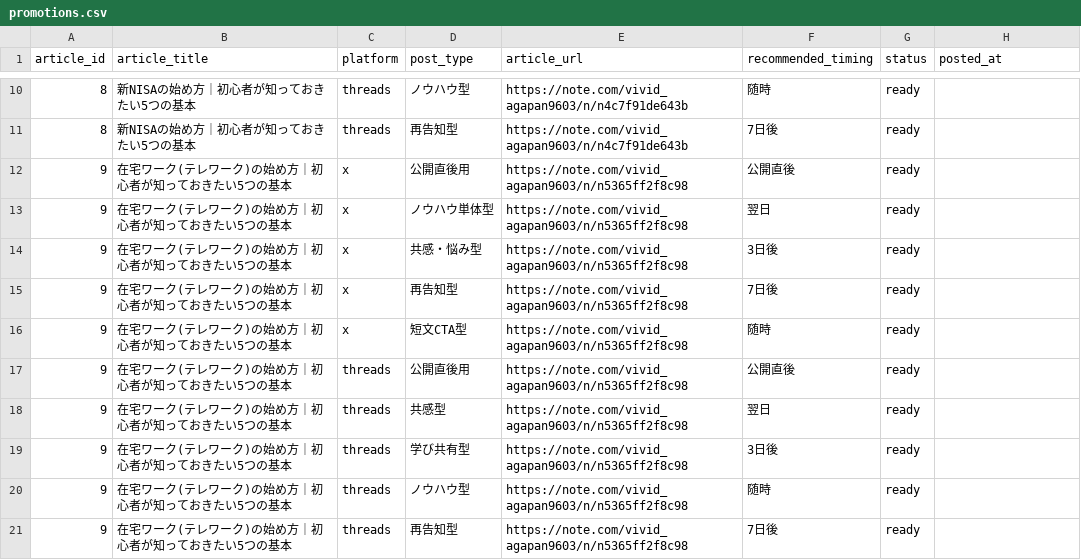
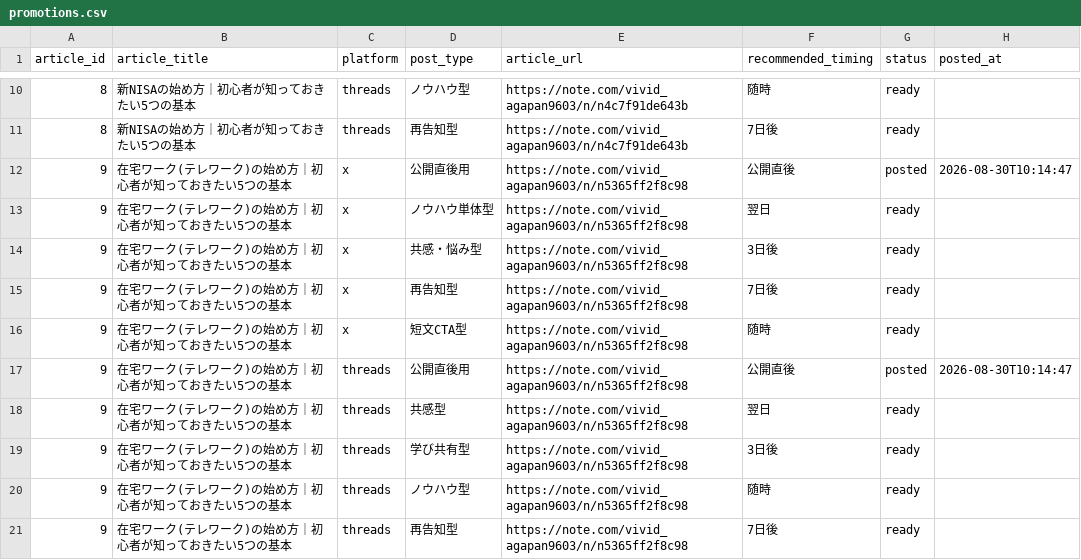
Before and after one commit to ryunosukes0820-ai/ai-side-business, a CSV file: note-auto/social/promotions.csv, drawn as a sheet; only a part is shown, gaps mark what is left out.

Commit message:
Mark article 9 X and Threads launch posts as posted

```diff
--- a/note-auto/social/promotions.csv
+++ b/note-auto/social/promotions.csv
@@ -11,3 +11,3 @@ article_id,article_title,platform,post_type,article_url,recommended_timing,statu
 8,新NISAの始め方｜初心者が知っておきたい5つの基本,threads,再告知型,https://note.com/vivid_agapan9603/n/n4c7f91de643b,7日後,ready,
-9,在宅ワーク(テレワーク)の始め方｜初心者が知っておきたい5つの基本,x,公開直後用,https://note.com/vivid_agapan9603/n/n5365ff2f8c98,公開直後,ready,
+9,在宅ワーク(テレワーク)の始め方｜初心者が知っておきたい5つの基本,x,公開直後用,https://note.com/vivid_agapan9603/n/n5365ff2f8c98,公開直後,posted,2026-08-30T10:14:47
 9,在宅ワーク(テレワーク)の始め方｜初心者が知っておきたい5つの基本,x,ノウハウ単体型,https://note.com/vivid_agapan9603/n/n5365ff2f8c98,翌日,ready,
@@ -16,3 +16,3 @@ article_id,article_title,platform,post_type,article_url,recommended_timing,statu
 9,在宅ワーク(テレワーク)の始め方｜初心者が知っておきたい5つの基本,x,短文CTA型,https://note.com/vivid_agapan9603/n/n5365ff2f8c98,随時,ready,
-9,在宅ワーク(テレワーク)の始め方｜初心者が知っておきたい5つの基本,threads,公開直後用,https://note.com/vivid_agapan9603/n/n5365ff2f8c98,公開直後,ready,
+9,在宅ワーク(テレワーク)の始め方｜初心者が知っておきたい5つの基本,threads,公開直後用,https://note.com/vivid_agapan9603/n/n5365ff2f8c98,公開直後,posted,2026-08-30T10:14:47
 9,在宅ワーク(テレワーク)の始め方｜初心者が知っておきたい5つの基本,threads,共感型,https://note.com/vivid_agapan9603/n/n5365ff2f8c98,翌日,ready,
```
